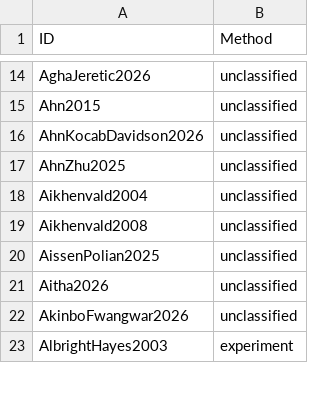
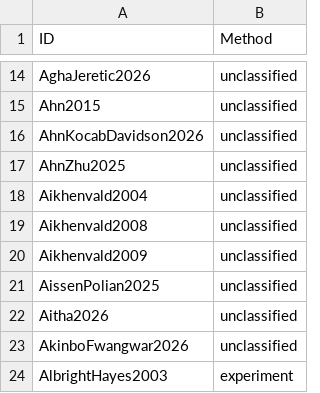
Before and after one commit to linglib-community/linglib, a CSV file: Linglib/Data/Examples/contributions.csv, drawn as a sheet; only a part is shown, gaps mark what is left out.

```diff
--- a/Linglib/Data/Examples/contributions.csv
+++ b/Linglib/Data/Examples/contributions.csv
@@ -19,2 +19,3 @@ Aikhenvald2004,unclassified
 Aikhenvald2008,unclassified
+Aikhenvald2009,unclassified
 AissenPolian2025,unclassified
```
Also changed, not shown: 17 other files.
